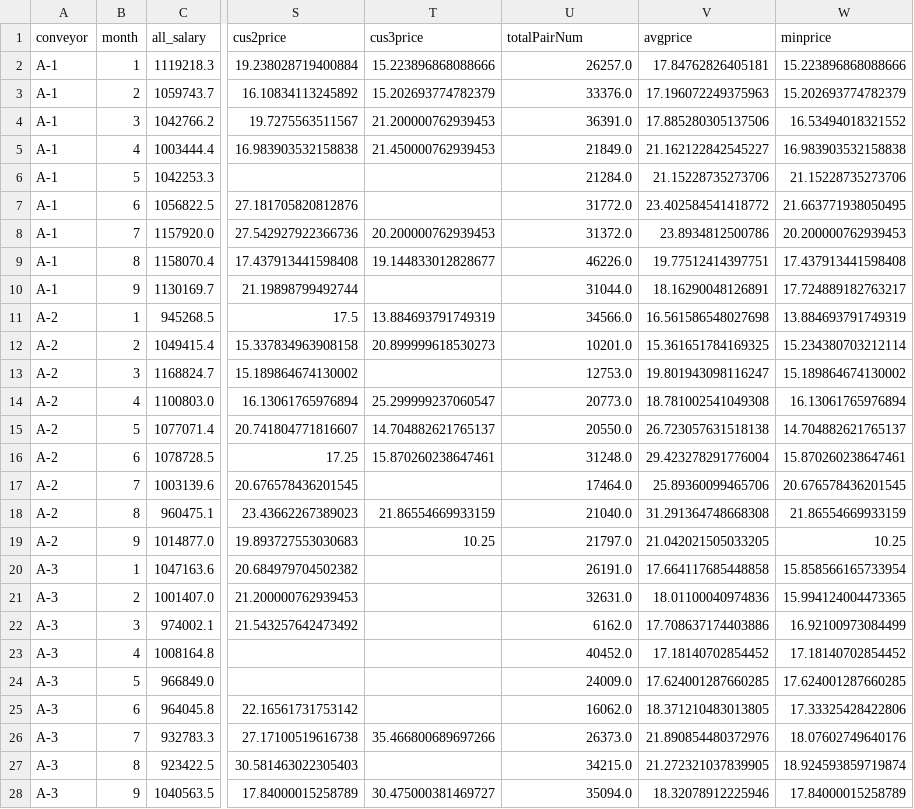
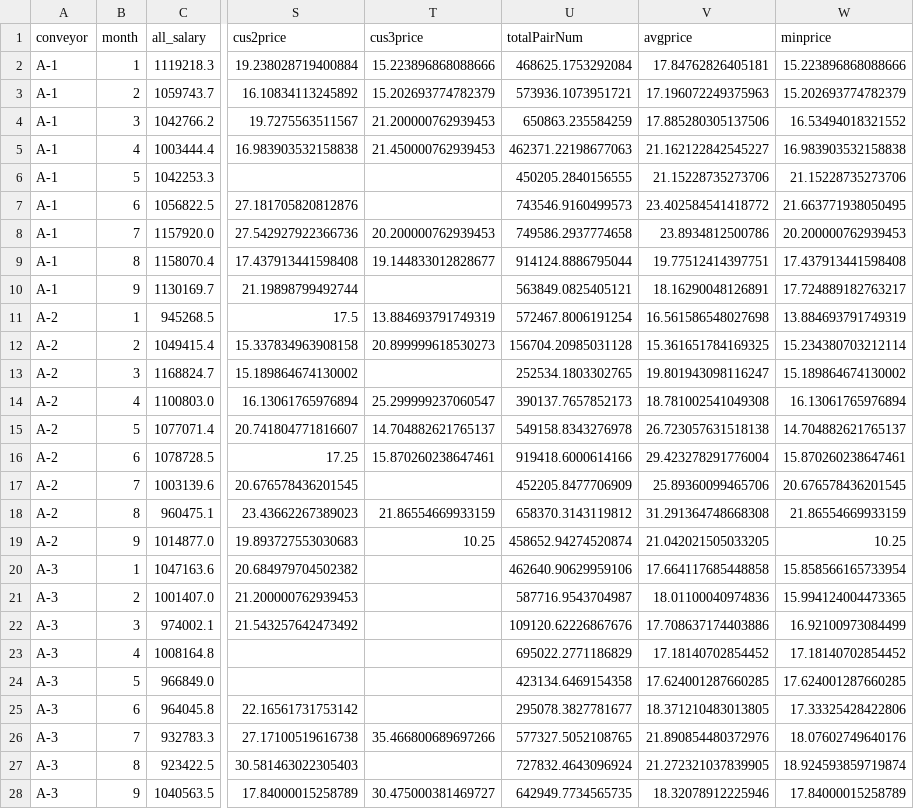
Before and after one commit to xolyn/labor_audit, a CSV file: LingyuZhou/FA24/shoeData/wages_charge_month.csv, drawn as a sheet; only a part is shown, gaps mark what is left out; the diff covers the shown part only; the diff names each change by its address in the sheet, - before the commit and + after, or states it on an @@ line.

```diff
--- a/LingyuZhou/FA24/shoeData/wages_charge_month.csv
+++ b/LingyuZhou/FA24/shoeData/wages_charge_month.csv
-U2 (totalPairNum): 26257.0
+U2 (totalPairNum): 468625.1753292084
-U3 (totalPairNum): 33376.0
+U3 (totalPairNum): 573936.1073951721
-U4 (totalPairNum): 36391.0
+U4 (totalPairNum): 650863.235584259
-U5 (totalPairNum): 21849.0
+U5 (totalPairNum): 462371.22198677063
-U6 (totalPairNum): 21284.0
+U6 (totalPairNum): 450205.2840156555
-U7 (totalPairNum): 31772.0
+U7 (totalPairNum): 743546.9160499573
-U8 (totalPairNum): 31372.0
+U8 (totalPairNum): 749586.2937774658
-U9 (totalPairNum): 46226.0
+U9 (totalPairNum): 914124.8886795044
-U10 (totalPairNum): 31044.0
+U10 (totalPairNum): 563849.0825405121
-U11 (totalPairNum): 34566.0
+U11 (totalPairNum): 572467.8006191254
-U12 (totalPairNum): 10201.0
+U12 (totalPairNum): 156704.20985031128
-U13 (totalPairNum): 12753.0
+U13 (totalPairNum): 252534.1803302765
-U14 (totalPairNum): 20773.0
+U14 (totalPairNum): 390137.7657852173
-U15 (totalPairNum): 20550.0
+U15 (totalPairNum): 549158.8343276978
-U16 (totalPairNum): 31248.0
+U16 (totalPairNum): 919418.6000614166
-U17 (totalPairNum): 17464.0
+U17 (totalPairNum): 452205.8477706909
-U18 (totalPairNum): 21040.0
+U18 (totalPairNum): 658370.3143119812
-U19 (totalPairNum): 21797.0
+U19 (totalPairNum): 458652.94274520874
-U20 (totalPairNum): 26191.0
+U20 (totalPairNum): 462640.90629959106
-U21 (totalPairNum): 32631.0
+U21 (totalPairNum): 587716.9543704987
-U22 (totalPairNum): 6162.0
+U22 (totalPairNum): 109120.62226867676
-U23 (totalPairNum): 40452.0
+U23 (totalPairNum): 695022.2771186829
-U24 (totalPairNum): 24009.0
+U24 (totalPairNum): 423134.6469154358
-U25 (totalPairNum): 16062.0
+U25 (totalPairNum): 295078.3827781677
-U26 (totalPairNum): 26373.0
+U26 (totalPairNum): 577327.5052108765
-U27 (totalPairNum): 34215.0
+U27 (totalPairNum): 727832.4643096924
-U28 (totalPairNum): 35094.0
+U28 (totalPairNum): 642949.7734565735
```
Also changed, not shown: 100 edited cells elsewhere in this file, LingyuZhou/FA24/shoeData/wages_extend_month.csv, 5 other files.
